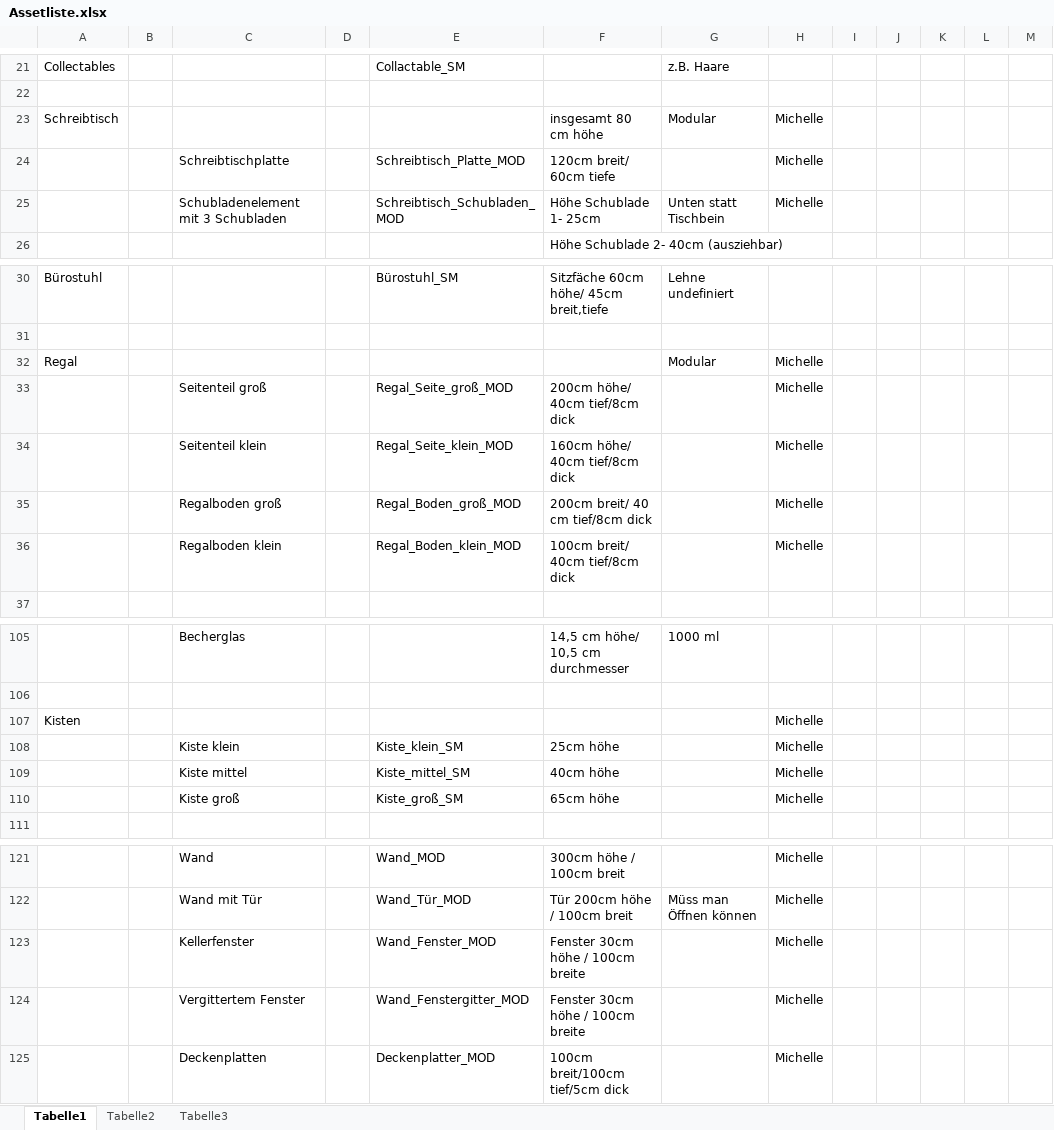
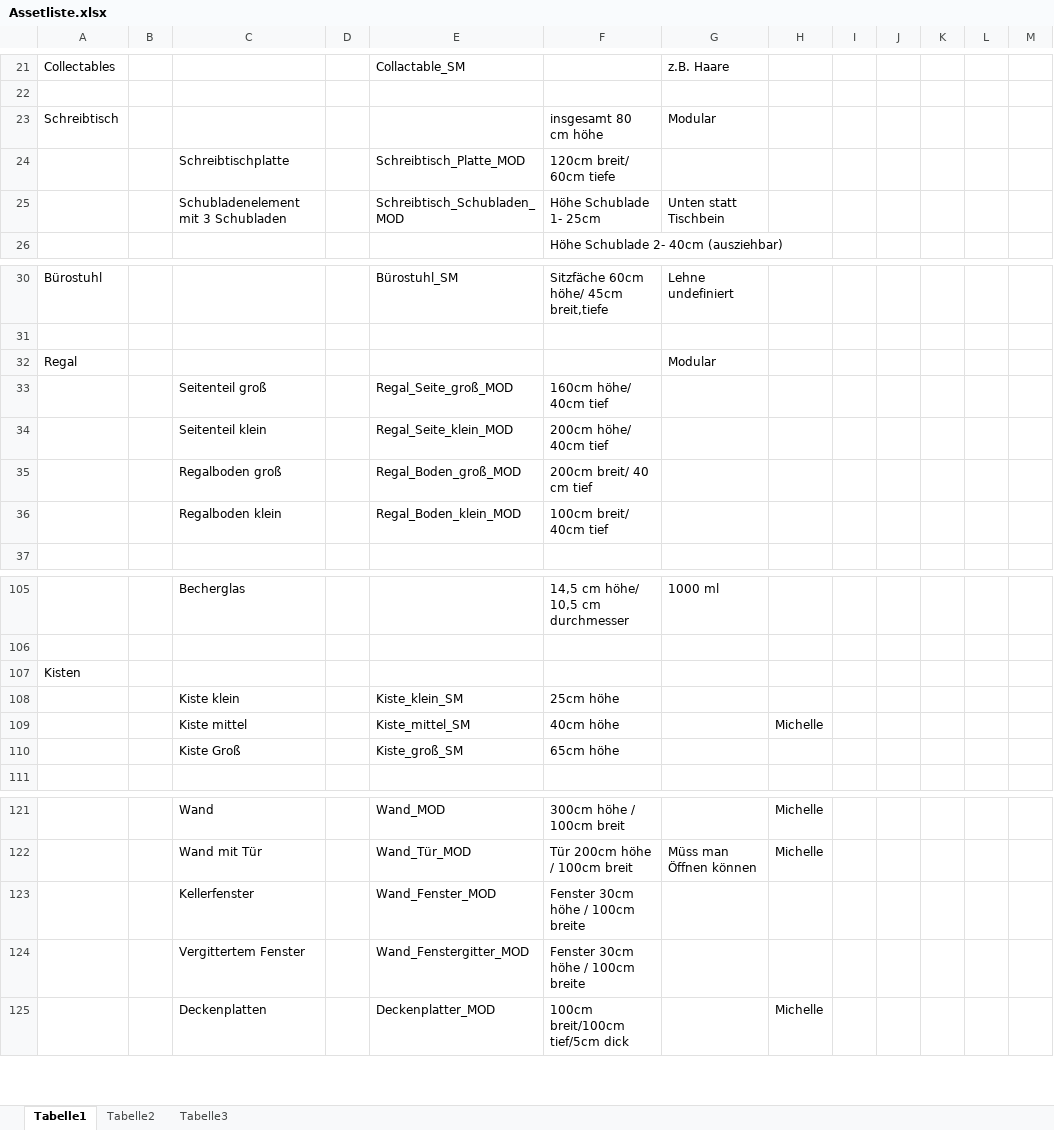
Before and after one commit to ArtjomProGrammer/Voodoo, an Excel workbook: _Artbible/Assetliste.xlsx, sheet Tabelle1, drawn as a sheet; only a part is shown, gaps mark what is left out; values as stored, in another font and other column widths than the file's, no cell formats; charts and pictures not drawn; the diff names each change by its address in the sheet, - before the commit and + after, or states it on an @@ line.

```diff
--- a/_Artbible/Assetliste.xlsx (sheet Tabelle1)
+++ b/_Artbible/Assetliste.xlsx (sheet Tabelle1)
-H23:H25: Michelle
+H23:H25: (empty)
-H32:H36: Michelle
+H32:H36: (empty)
-F33: 200cm höhe/ 40cm tief/8cm dick
+F33: 160cm höhe/ 40cm tief
-F34: 160cm höhe/ 40cm tief/8cm dick
+F34: 200cm höhe/ 40cm tief
-F35: 200cm breit/ 40 cm tief/8cm dick
+F35: 200cm breit/ 40 cm tief
-F36: 100cm breit/ 40cm tief/8cm dick
+F36: 100cm breit/ 40cm tief
-H107:H108: Michelle
+H107:H108: (empty)
-C110: Kiste groß
+C110: Kiste Groß
-H110: Michelle
+H110: (empty)
-H123:H124: Michelle
+H123:H124: (empty)
```
Also changed, not shown: cell formats, 59 other files.
